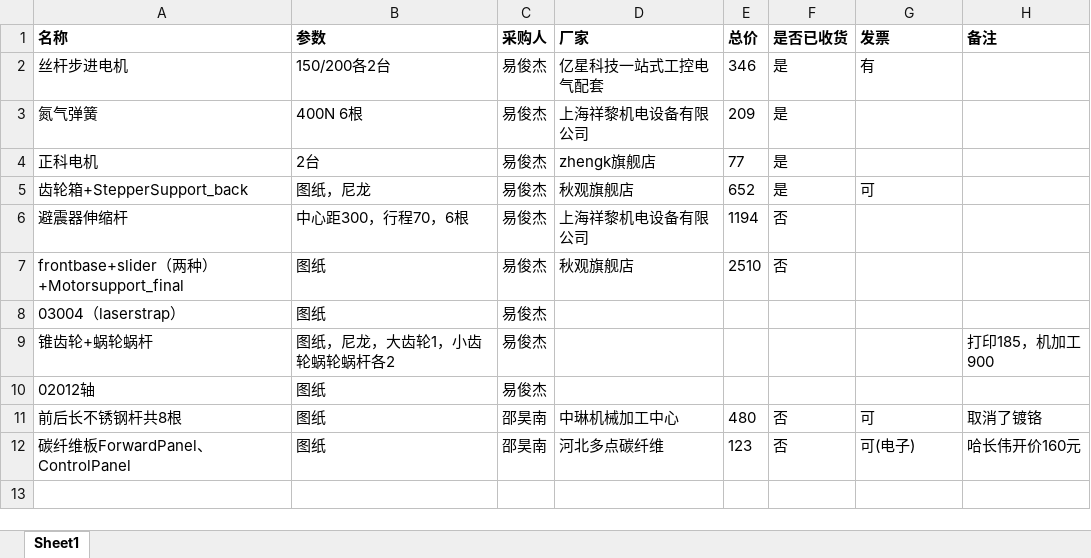
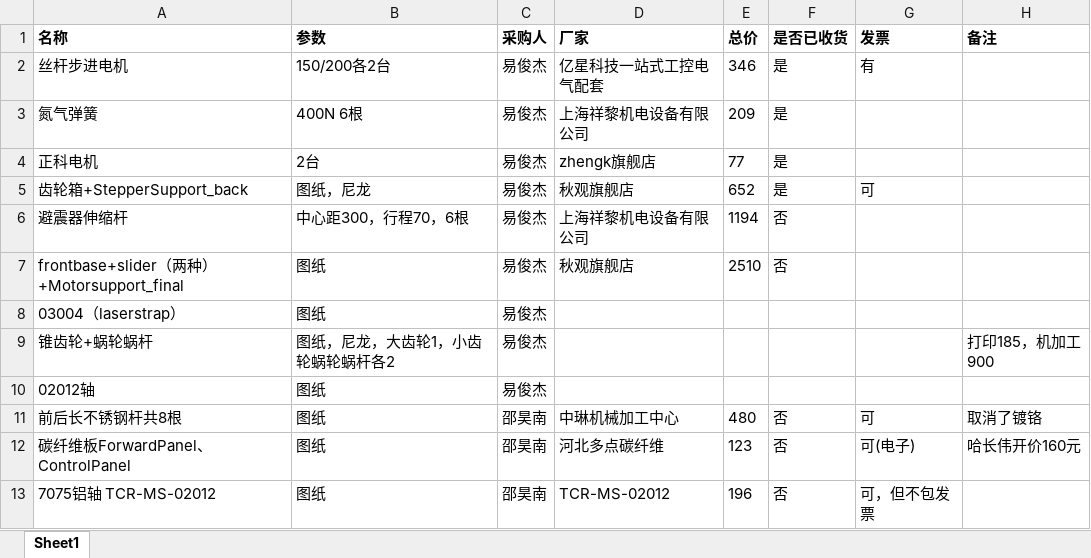
Before and after one commit to WenzhuoXu/Project2020, an Excel workbook: 发票/采购清单.xlsx, sheet Sheet1, drawn as a sheet; values as stored, in another font and other column widths than the file's, no borders; the diff names each change by its address in the sheet, - before the commit and + after, or states it on an @@ line.

```diff
--- a/发票/采购清单.xlsx (sheet Sheet1)
+++ b/发票/采购清单.xlsx (sheet Sheet1)
+row 13: 7075铝轴 TCR-MS-02012 | 图纸 | 邵昊南 | TCR-MS-02012 | 196 | 否 | 可，但不包发票
```
